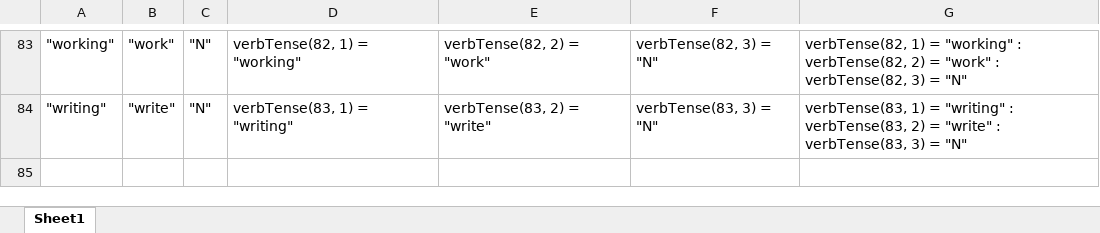
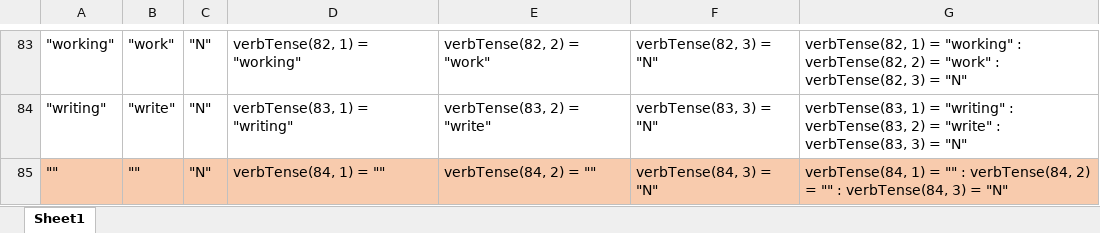
Before and after one commit to EllenMorningside/MorningsideMacros, an Excel workbook: VerbTense2 Repo.xlsx, sheet Sheet1, drawn as a sheet; only a part is shown, gaps mark what is left out; values as stored, in another font and other column widths than the file's, no borders; the diff names each change by its address in the sheet, - before the commit and + after, or states it on an @@ line.

```diff
--- a/VerbTense2 Repo.xlsx (sheet Sheet1)
+++ b/VerbTense2 Repo.xlsx (sheet Sheet1)
+row 85: "" | "" | "N" | verbTense(84, 1) = "" | verbTense(84, 2) = "" | verbTense(84, 3) = "N" | verbTense(84, 1) = "" : verbTense(84, 2) = "" : verbTense(84, 3) = "N"
```
Also changed, not shown: VerbTense1 Repo.xlsx, VerbTense3 Repo.xlsx, 2 other files.
